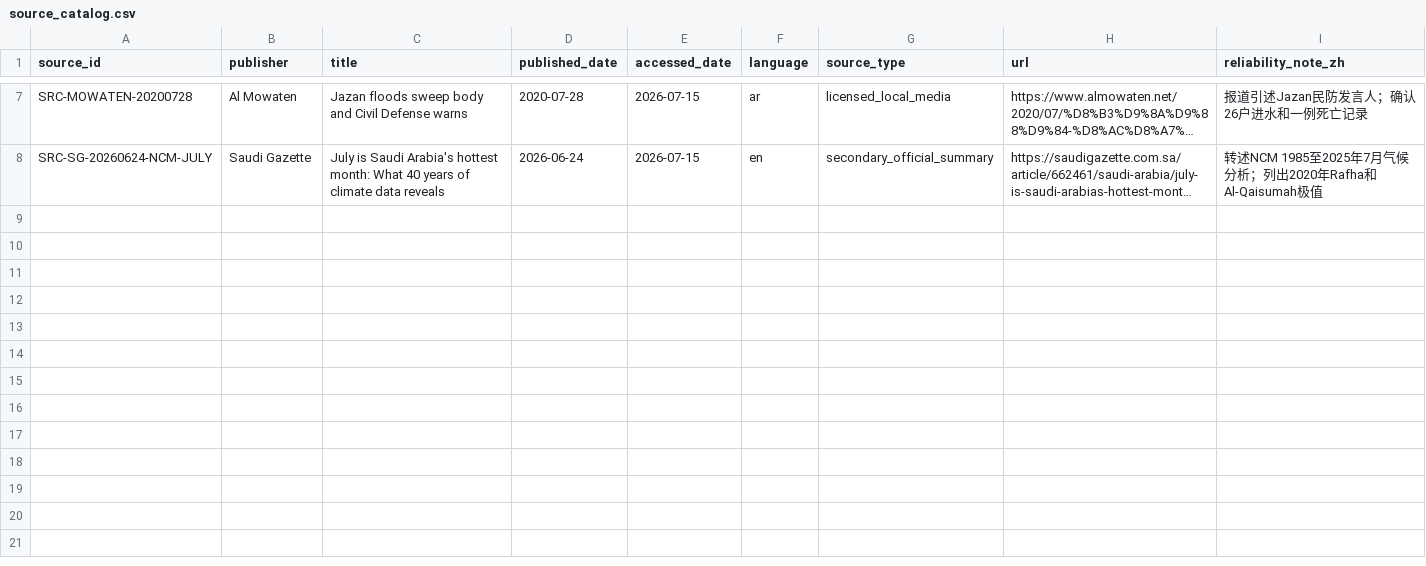
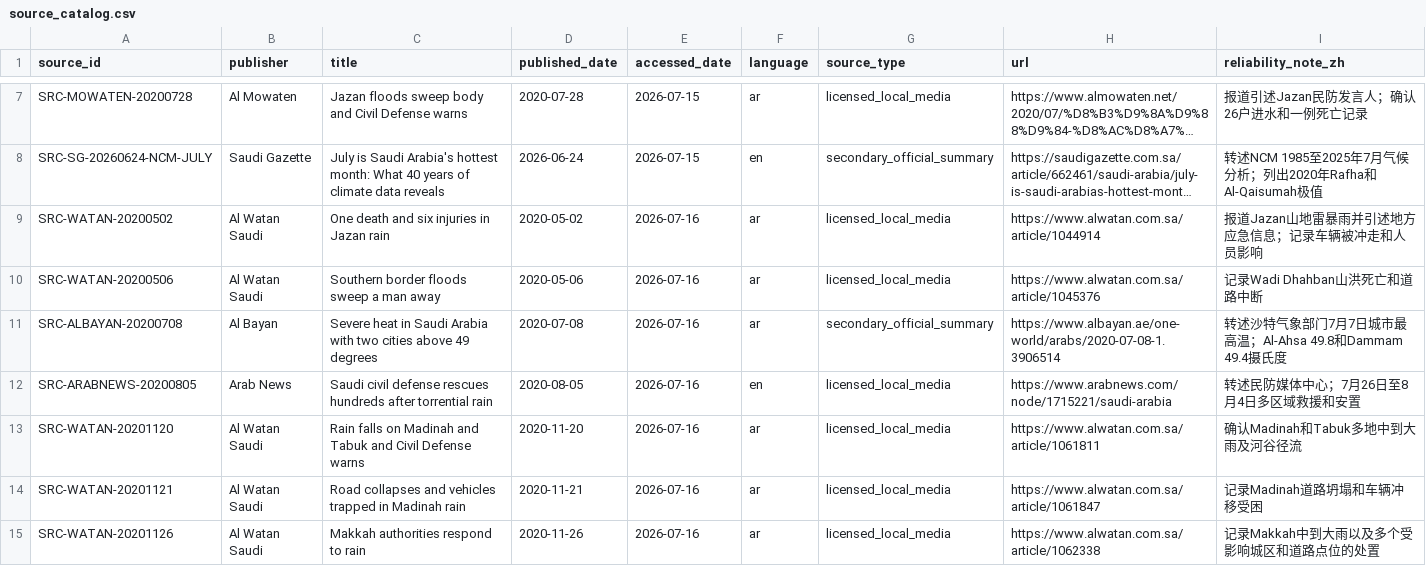
Before and after one commit to OziOzi00/saudi-extreme-weather-warning, a CSV file: handoff/disaster_truth/source_catalog.csv, drawn as a sheet; only a part is shown, gaps mark what is left out; long unchanged cells end in …; the diff names each change by its address in the sheet, - before the commit and + after, or states it on an @@ line.

```diff
--- a/handoff/disaster_truth/source_catalog.csv
+++ b/handoff/disaster_truth/source_catalog.csv
+row 9: SRC-WATAN-20200502 | Al Watan Saudi | One death and six injuries in Jazan rain | 2020-05-02 | 2026-07-16 | ar | licensed_local_media | https://www.alwatan.com.sa/article/1044914 | 报道Jazan山地雷暴雨并引述地方应急信息；记录车辆被冲走和人员影响
+row 10: SRC-WATAN-20200506 | Al Watan Saudi | Southern border floods sweep a man away | 2020-05-06 | 2026-07-16 | ar | licensed_local_media | https://www.alwatan.com.sa/article/1045376 | 记录Wadi Dhahban山洪死亡和道路中断
+row 11: SRC-ALBAYAN-20200708 | Al Bayan | Severe heat in Saudi Arabia with two cities above 49 degrees | 2020-07-08 | 2026-07-16 | ar | secondary_official_summary | https://www.albayan.ae/one-world/arabs/2020-07-08-1.3906514 | 转述沙特气象部门7月7日城市最高温；Al-Ahsa 49.8和Dammam 49.4摄氏度
+row 12: SRC-ARABNEWS-20200805 | Arab News | Saudi civil defense rescues hundreds after torrential rain | 2020-08-05 | 2026-07-16 | en | licensed_local_media | https://www.arabnews.com/node/1715221/saudi-arabia | 转述民防媒体中心；7月26日至8月4日多区域救援和安置
+row 13: SRC-WATAN-20201120 | Al Watan Saudi | Rain falls on Madinah and Tabuk and Civil Defense warns | 2020-11-20 | 2026-07-16 | ar | licensed_local_media | https://www.alwatan.com.sa/article/1061811 | 确认Madinah和Tabuk多地中到大雨及河谷径流
+row 14: SRC-WATAN-20201121 | Al Watan Saudi | Road collapses and vehicles trapped in Madinah rain | 2020-11-21 | 2026-07-16 | ar | licensed_local_media | https://www.alwatan.com.sa/article/1061847 | 记录Madinah道路坍塌和车辆冲移受困
+row 15: SRC-WATAN-20201126 | Al Watan Saudi | Makkah authorities respond to rain | 2020-11-26 | 2026-07-16 | ar | licensed_local_media | https://www.alwatan.com.sa/article/1062338 | 记录Makkah中到大雨以及多个受影响城区和道路点位的处置
```
Also changed, not shown: configs/case_catalog_candidates.csv, handoff/disaster_truth/disaster_impact_truth.csv, 39 other files.
